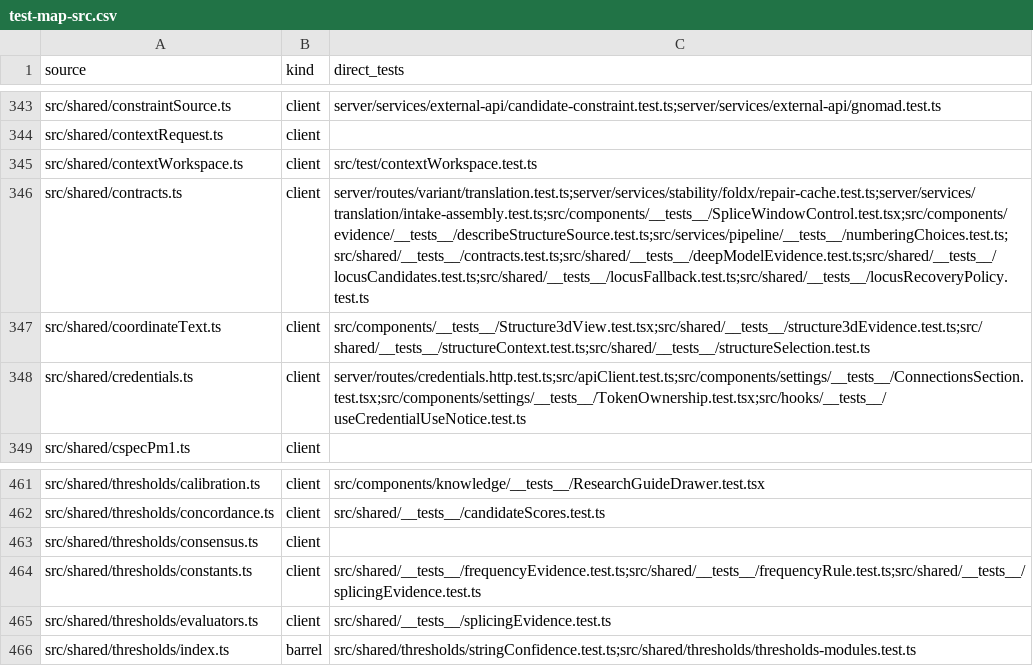
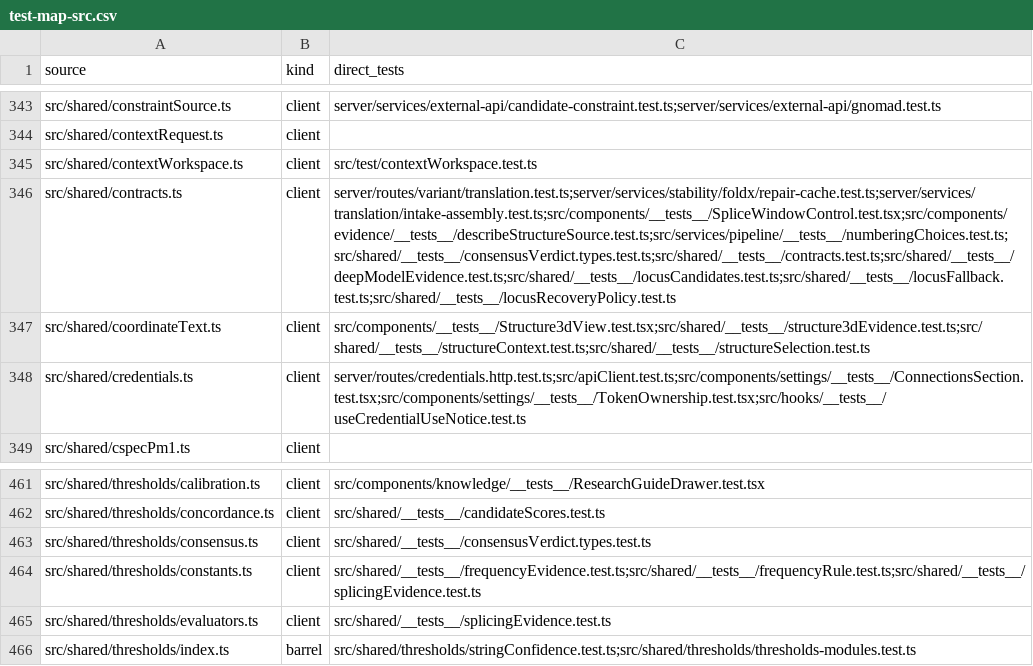
Before and after one commit to Huthaifa-HajAhmad/Missense-Structural-Explorer, a CSV file: doc/code-map/test-map-src.csv, drawn as a sheet; only a part is shown, gaps mark what is left out; the diff names each change by its address in the sheet, - before the commit and + after, or states it on an @@ line.

```diff
--- a/doc/code-map/test-map-src.csv
+++ b/doc/code-map/test-map-src.csv
-C346 (direct_tests): server/routes/variant/translation.test.ts;server/services/stability/foldx/repair-cache.test.ts;server/services/translation/intake-assembly.test.ts;src/components/__tests__/SpliceWindowControl.test.tsx;src/components/evidence/__tests__/describeStructureSource.test.ts;src/services/pipeline/__tests__/numberingChoices.test.ts;src/shared/__tests__/contracts.test.ts;src/shared/__tests__/deepModelEvidence.test.ts;src/shared/__tests__/locusCandidates.test.ts;src/shared/__tests__/locusFallback.test.ts;src/shared/__tests__/locusRecoveryPolicy.test.ts
+C346 (direct_tests): server/routes/variant/translation.test.ts;server/services/stability/foldx/repair-cache.test.ts;server/services/translation/intake-assembly.test.ts;src/components/__tests__/SpliceWindowControl.test.tsx;src/components/evidence/__tests__/describeStructureSource.test.ts;src/services/pipeline/__tests__/numberingChoices.test.ts;src/shared/__tests__/consensusVerdict.types.test.ts;src/shared/__tests__/contracts.test.ts;src/shared/__tests__/deepModelEvidence.test.ts;src/shared/__tests__/locusCandidates.test.ts;src/shared/__tests__/locusFallback.test.ts;src/shared/__tests__/locusRecoveryPolicy.test.ts
-C463 (direct_tests): (empty)
+C463 (direct_tests): src/shared/__tests__/consensusVerdict.types.test.ts
```
